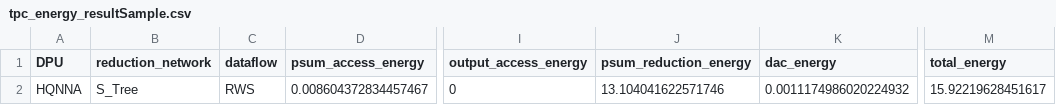
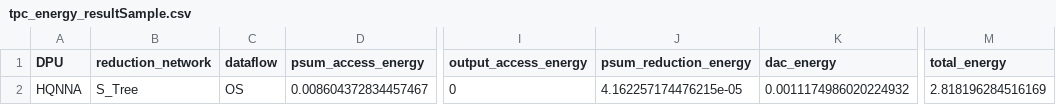
Before and after one commit to Sairam954/Digital_CNN_SIM, a CSV file: tpc_energy_resultSample.csv, drawn as a sheet; only a part is shown, gaps mark what is left out; the diff names each change by its address in the sheet, - before the commit and + after, or states it on an @@ line.

```diff
--- a/tpc_energy_resultSample.csv
+++ b/tpc_energy_resultSample.csv
-C2 (dataflow): RWS
+C2 (dataflow): OS
-J2 (psum_reduction_energy): 13.104041622571746
+J2 (psum_reduction_energy): 4.162257174476215e-05
-M2 (total_energy): 15.92219628451617
+M2 (total_energy): 2.818196284516169
```
Also changed, not shown: tpc_latency_resultSample.csv, 8 other files.
